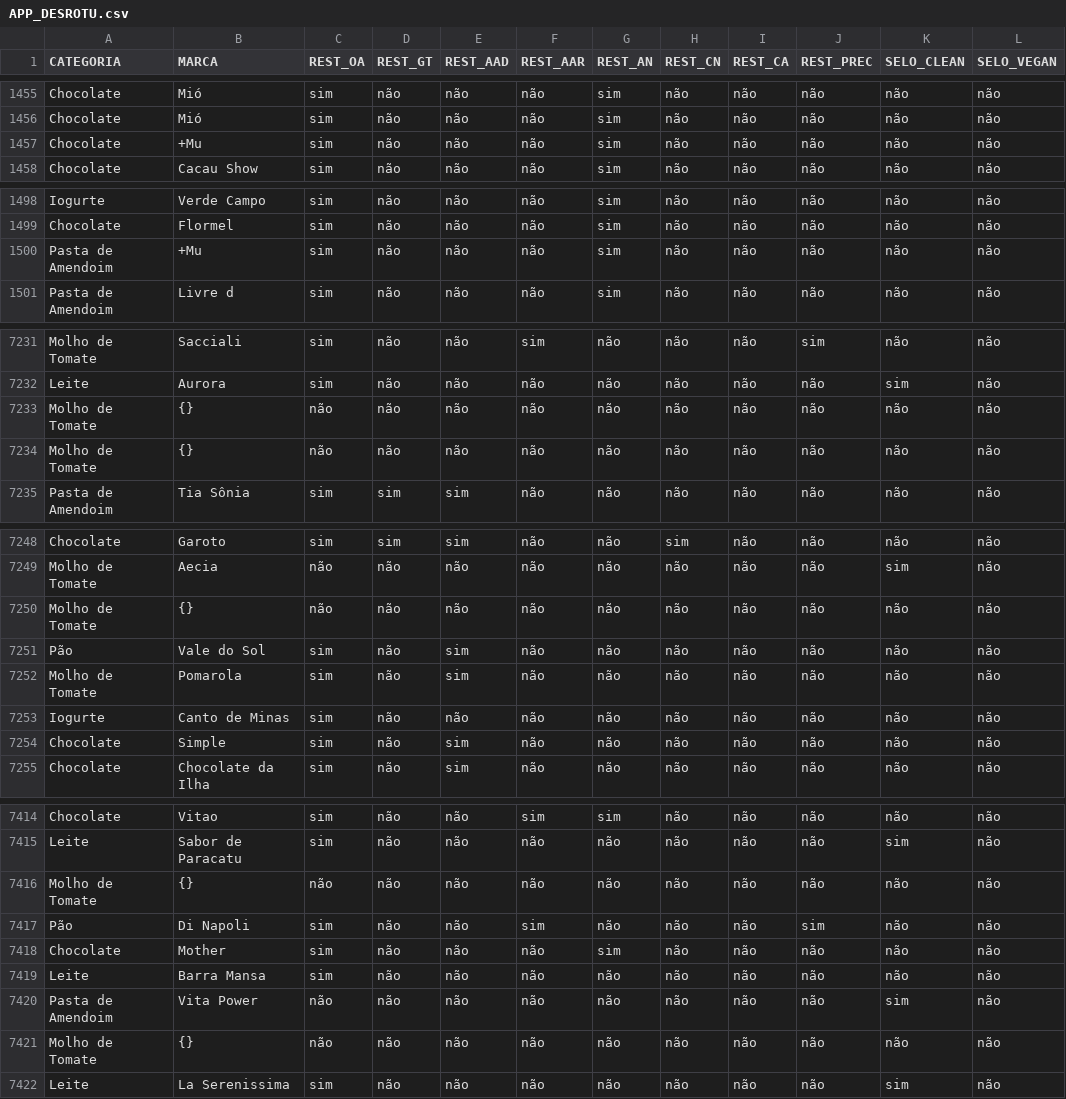
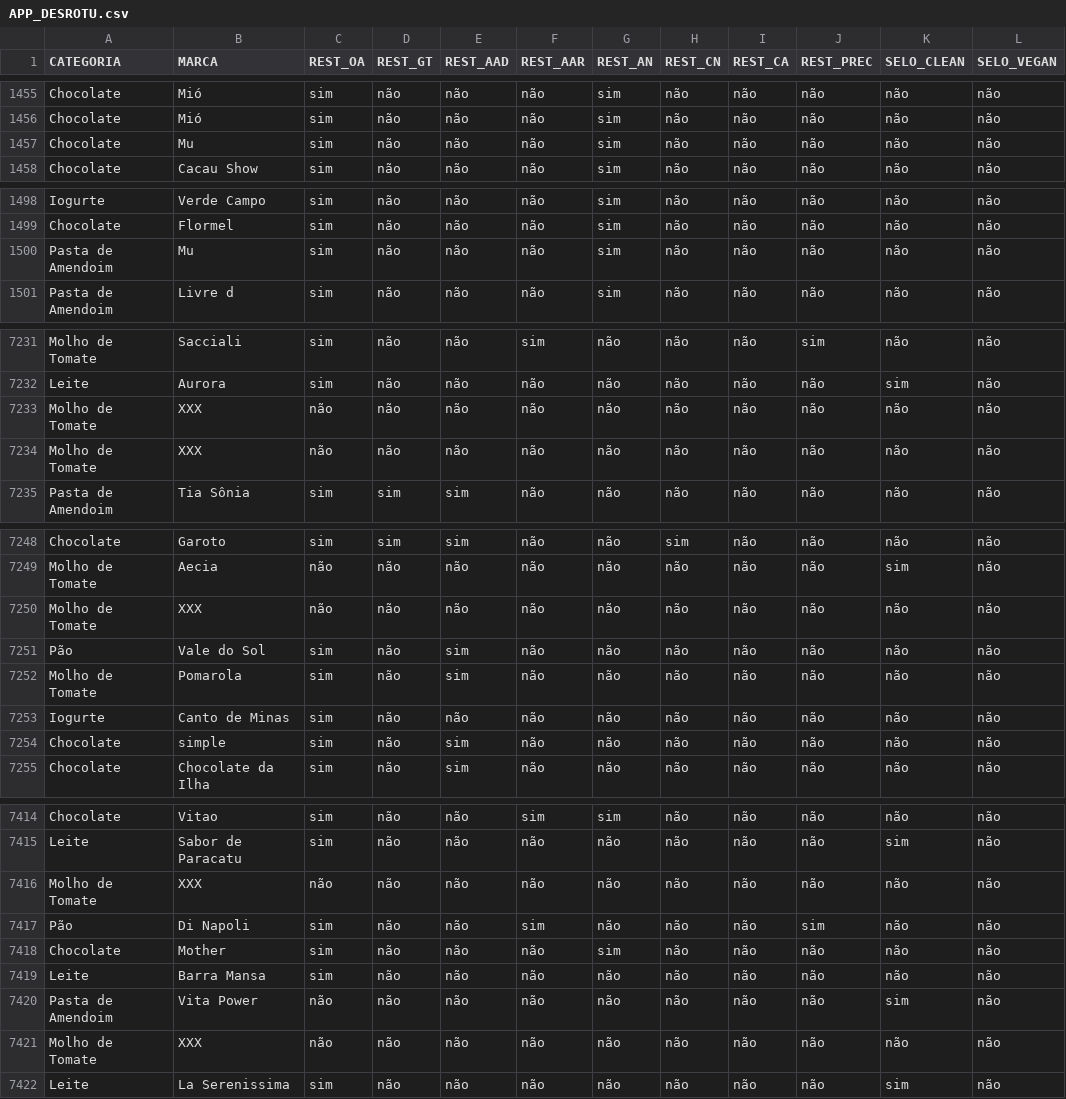
Before and after one commit to asuperti/machile_learning, a CSV file: APP_DESROTU.csv, drawn as a sheet; only a part is shown, gaps mark what is left out; the diff covers the shown part only; the diff names each change by its address in the sheet, - before the commit and + after, or states it on an @@ line.

```diff
--- a/APP_DESROTU.csv
+++ b/APP_DESROTU.csv
-B1457 (MARCA): +Mu
+B1457 (MARCA): Mu
-B1500 (MARCA): +Mu
+B1500 (MARCA): Mu
-B7233:B7234 (MARCA): {}
+B7233:B7234 (MARCA): XXX
-B7250 (MARCA): {}
+B7250 (MARCA): XXX
-B7254 (MARCA): Simple
+B7254 (MARCA): simple
-B7416 (MARCA): {}
+B7416 (MARCA): XXX
-B7421 (MARCA): {}
+B7421 (MARCA): XXX
```
Also changed, not shown: 58 edited cells elsewhere in this file.
